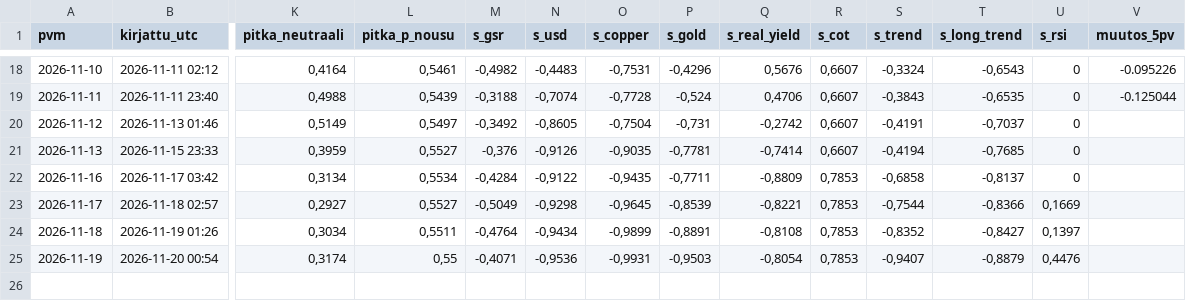
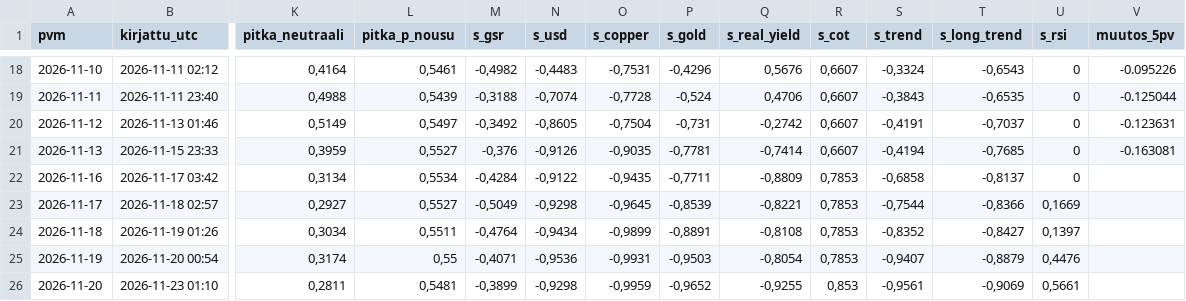
Before and after one commit to JuusoJ/hopea, a CSV file: signaaliloki_paiva.csv, drawn as a sheet; only a part is shown, gaps mark what is left out; rows hold the shown columns only; the diff names each change by its address in the sheet, - before the commit and + after, or states it on an @@ line.

```diff
--- a/signaaliloki_paiva.csv
+++ b/signaaliloki_paiva.csv
-V20 (muutos_5pv): (empty)
+V20 (muutos_5pv): -0.123631
-V21 (muutos_5pv): (empty)
+V21 (muutos_5pv): -0.163081
+row 26: 2026-11-20 | 2026-11-23 01:10 | 0,2811 | 0,5481 | -0,3899 | -0,9298 | -0,9959 | -0,9652 | -0,9255 | 0,853 | -0,9561 | -0,9069 | 0,5661
```
Also changed, not shown: signaaliloki_tunti.csv.
